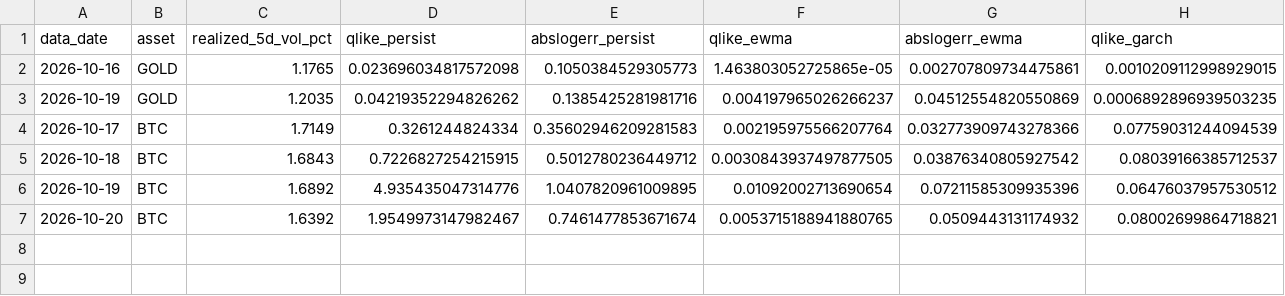
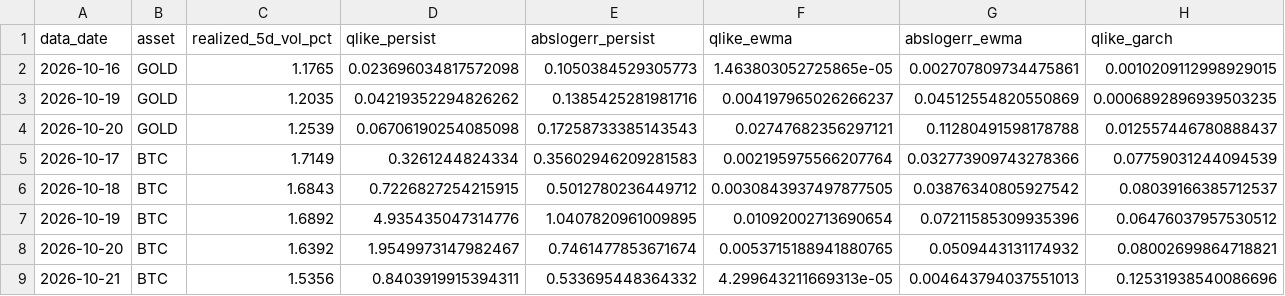
Before and after one commit to AsfahanJaved328/Model-Training-on-Gold-dataset, a CSV file: results/forecast_eval_v3.csv, drawn as a sheet; only a part is shown; rows hold the shown columns only; the diff names each change by its address in the sheet, - before the commit and + after, or states it on an @@ line.

```diff
--- a/results/forecast_eval_v3.csv
+++ b/results/forecast_eval_v3.csv
+row 4: 2026-10-20 | GOLD | 1.2539 | 0.06706190254085098 | 0.17258733385143543 | 0.02747682356297121 | 0.11280491598178788 | 0.012557446780888437
+row 9: 2026-10-21 | BTC | 1.5356 | 0.8403919915394311 | 0.533695448364332 | 4.299643211669313e-05 | 0.004643794037551013 | 0.12531938540086696
```
Also changed, not shown: results/forecast_log_v3.csv, 1 other file.
